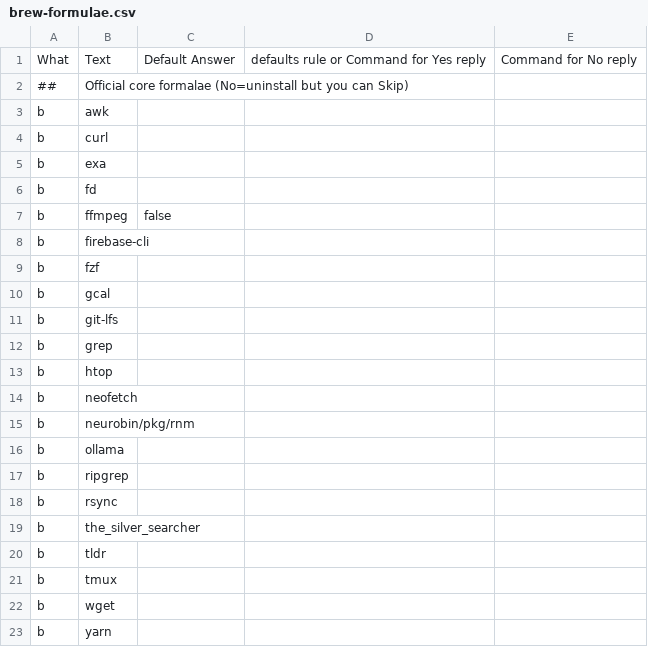
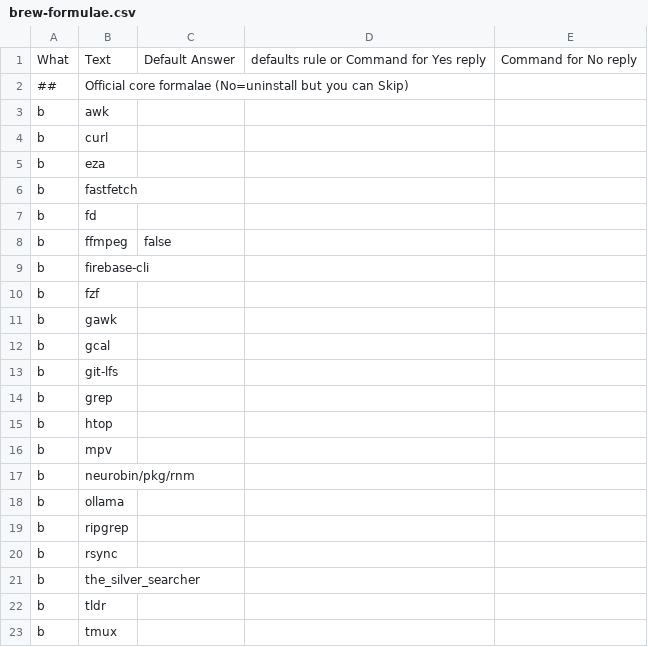
Before and after one commit to zigotica/automated-desktop-setup, a CSV file: data/brew-formulae.csv, drawn as a sheet; only a part is shown; the shorter side is filled out with more unchanged rows.

Commit message:
brew formulae changes

```diff
--- a/data/brew-formulae.csv
+++ b/data/brew-formulae.csv
@@ -4,3 +4,4 @@ b,awk,,,
 b,curl,,,
-b,exa,,,
+b,eza,,,
+b,fastfetch,,,
 b,fd,,,
@@ -9,2 +10,3 @@ b,firebase-cli,,,
 b,fzf,,,
+b,gawk,,,
 b,gcal,,,
@@ -13,3 +15,3 @@ b,grep,,,
 b,htop,,,
-b,neofetch,,,
+b,mpv,,,
 b,neurobin/pkg/rnm,,,
```
